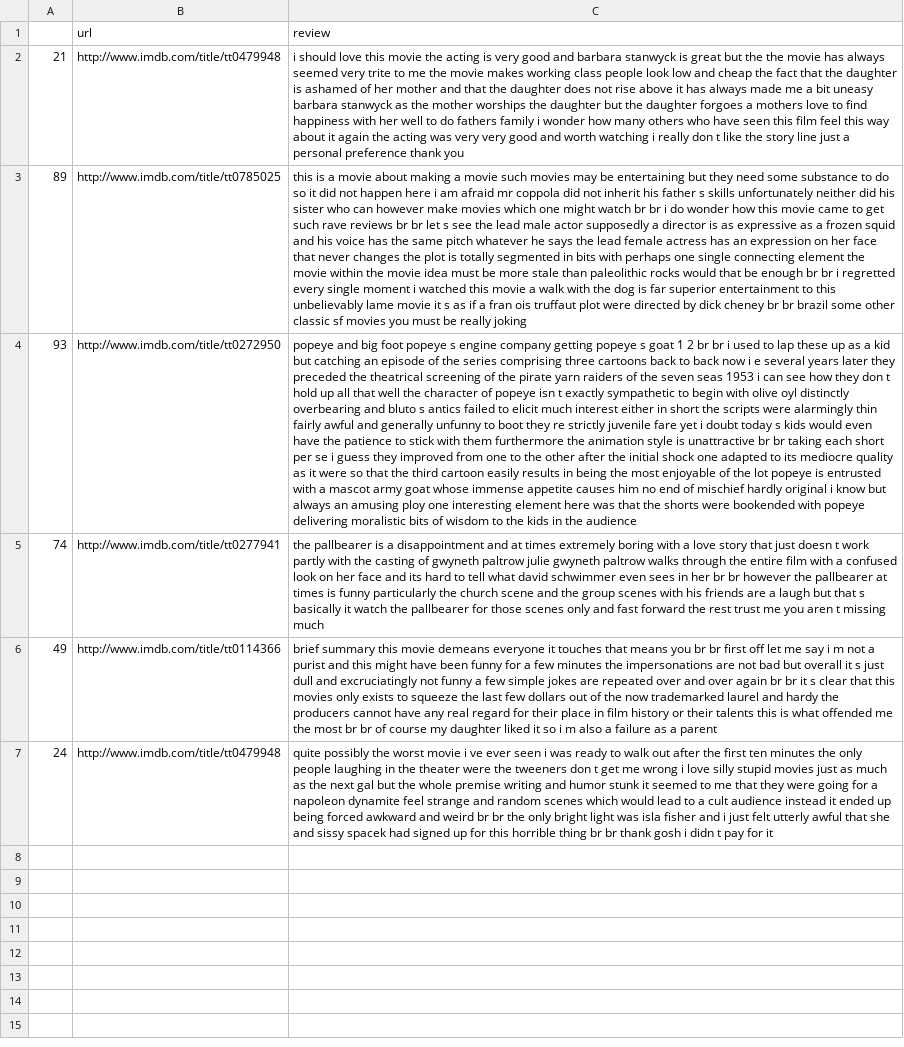
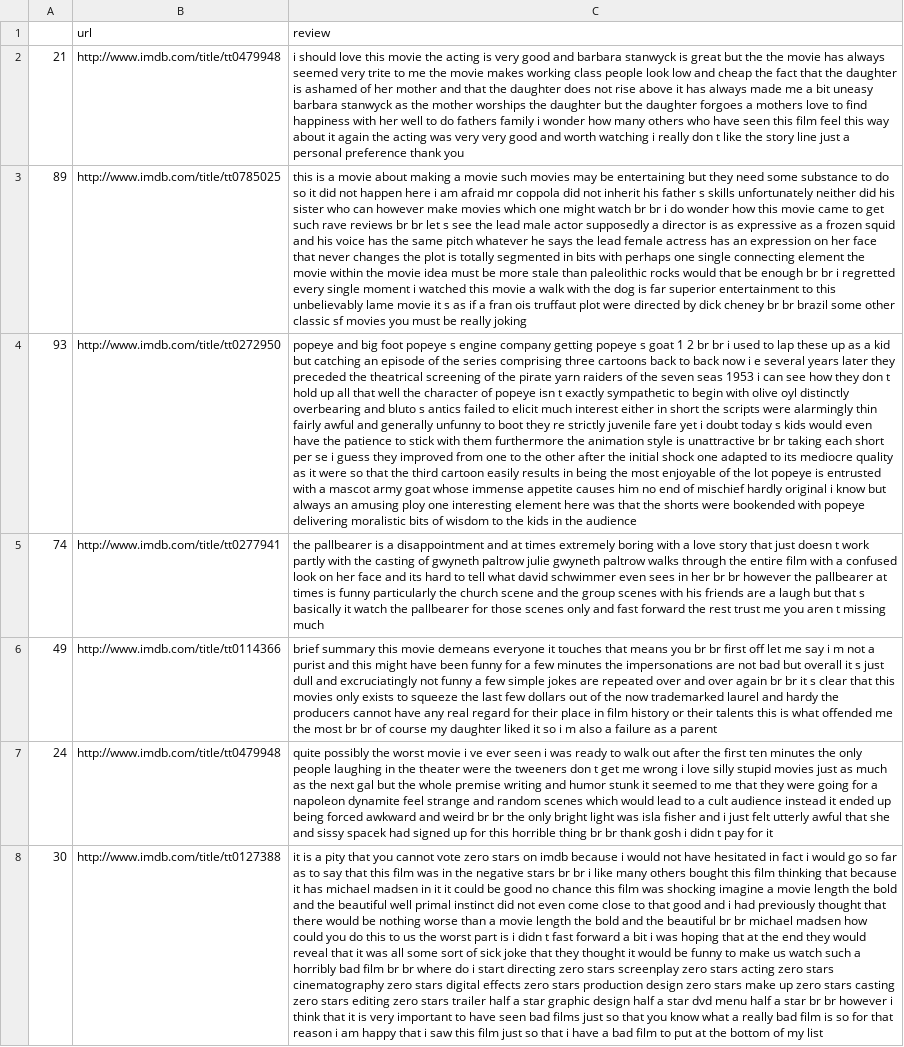
Before and after one commit to jamesxleon/DataMiningProjects, a CSV file: TF-IDF/top_6_21.csv, drawn as a sheet; the diff names each change by its address in the sheet, - before the commit and + after, or states it on an @@ line.

```diff
--- a/TF-IDF/top_6_21.csv
+++ b/TF-IDF/top_6_21.csv
+row 8: 30 | http://www.imdb.com/title/tt0127388 | it is a pity that you cannot vote zero stars on imdb because i would not have hesitated in fact i would go so far as to say that this film was in the negative stars br br i like many others bought this film thinking that because it has michael madsen in it it could be good no chance this film was shocking imagine a movie length the bold and the beautiful well primal instinct did not even come close to that good and i had previously thought that there would be nothing worse than a movie length the bold and the beautiful br br michael madsen how could you do this to us the worst part is i didn t fast forward a bit i was hoping that at the end they would reveal that it was all some sort of sick joke that they thought it would be funny to make us watch such a horribly bad film br br where do i start directing zero stars screenplay zero stars acting zero stars cinematography zero stars digital effects zero stars production design zero stars make up zero stars casting zero stars editing zero stars trailer half a star graphic design half a star dvd menu half a star br br however i think that it is very important to have seen bad films just so that you know what a really bad film is so for that reason i am happy that i saw this film just so that i have a bad film to put at the bottom of my list
```
Also changed, not shown: 1 other file.
